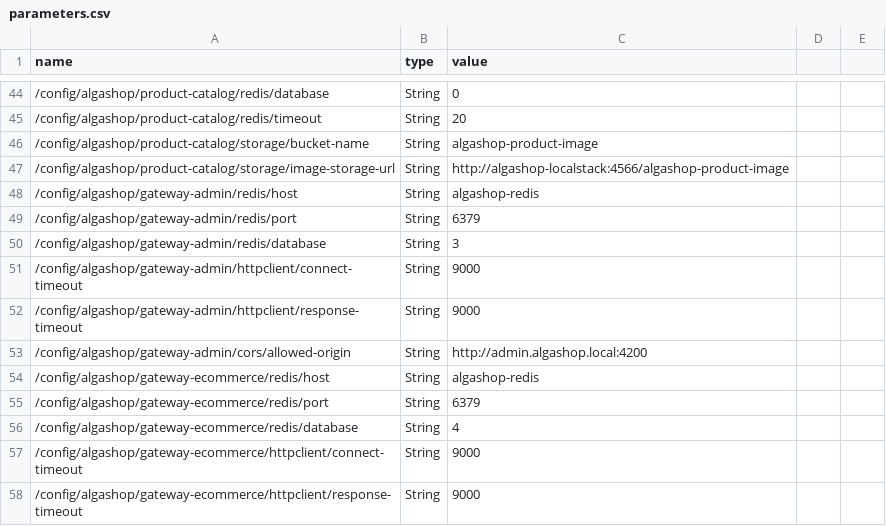
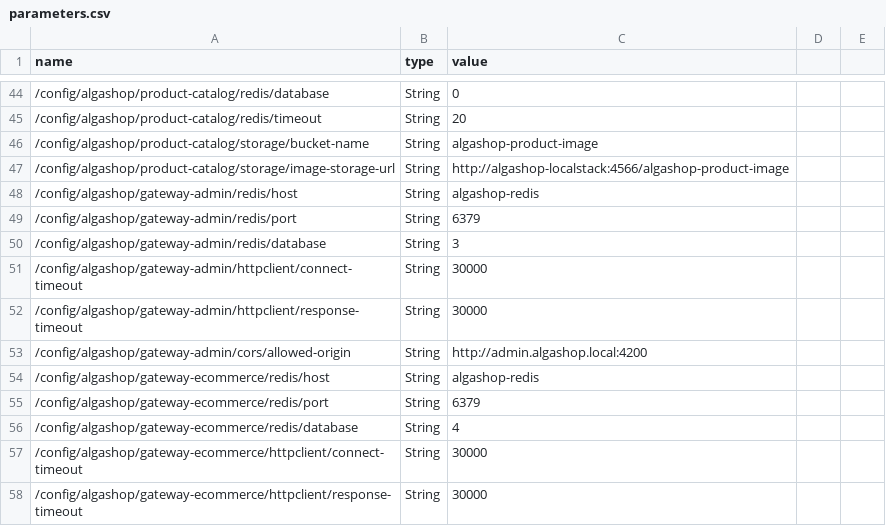
Before and after one commit to jeanmalvessi/ems-algashop-meta, a CSV file: etc/aws/parameters.csv, drawn as a sheet; only a part is shown, gaps mark what is left out.

Commit message:
Retry and timeout on producer

```diff
--- a/etc/aws/parameters.csv
+++ b/etc/aws/parameters.csv
@@ -50,4 +50,4 @@ name,type,value
 /config/algashop/gateway-admin/redis/database,String,3
-/config/algashop/gateway-admin/httpclient/connect-timeout,String,9000
-/config/algashop/gateway-admin/httpclient/response-timeout,String,9000
+/config/algashop/gateway-admin/httpclient/connect-timeout,String,30000
+/config/algashop/gateway-admin/httpclient/response-timeout,String,30000
 /config/algashop/gateway-admin/cors/allowed-origin,String,http://admin.algashop.local:4200
@@ -56,3 +56,3 @@ name,type,value
 /config/algashop/gateway-ecommerce/redis/database,String,4
-/config/algashop/gateway-ecommerce/httpclient/connect-timeout,String,9000
-/config/algashop/gateway-ecommerce/httpclient/response-timeout,String,9000
+/config/algashop/gateway-ecommerce/httpclient/connect-timeout,String,30000
+/config/algashop/gateway-ecommerce/httpclient/response-timeout,String,30000
```
